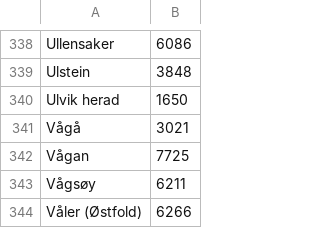
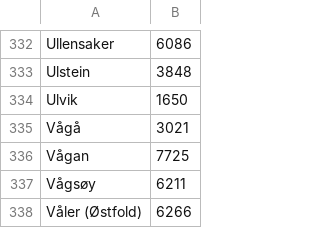
Before and after one commit to BerntA/NorwegianDemographics, a CSV file: src/data/census_population.csv, drawn as a sheet; only a part is shown, gaps mark what is left out; the diff covers the shown part only.

```diff
--- a/src/data/census_population.csv
+++ b/src/data/census_population.csv
@@ -339,3 +333,3 @@ Ullensaker,6086
 Ulstein,3848	
-Ulvik herad,1650	
+Ulvik,1650	
 Vågå,3021	
```
Also changed, not shown: 2 added rows, 8 removed rows and 3 edited cells elsewhere in this file, 2 other files.
